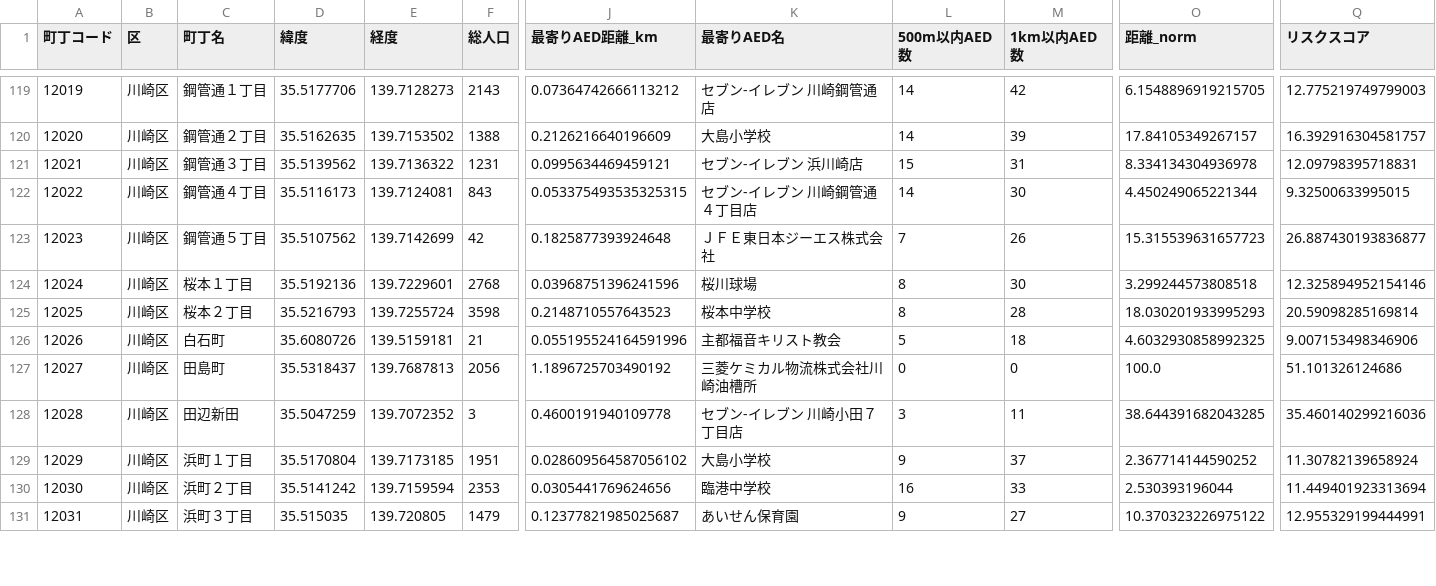
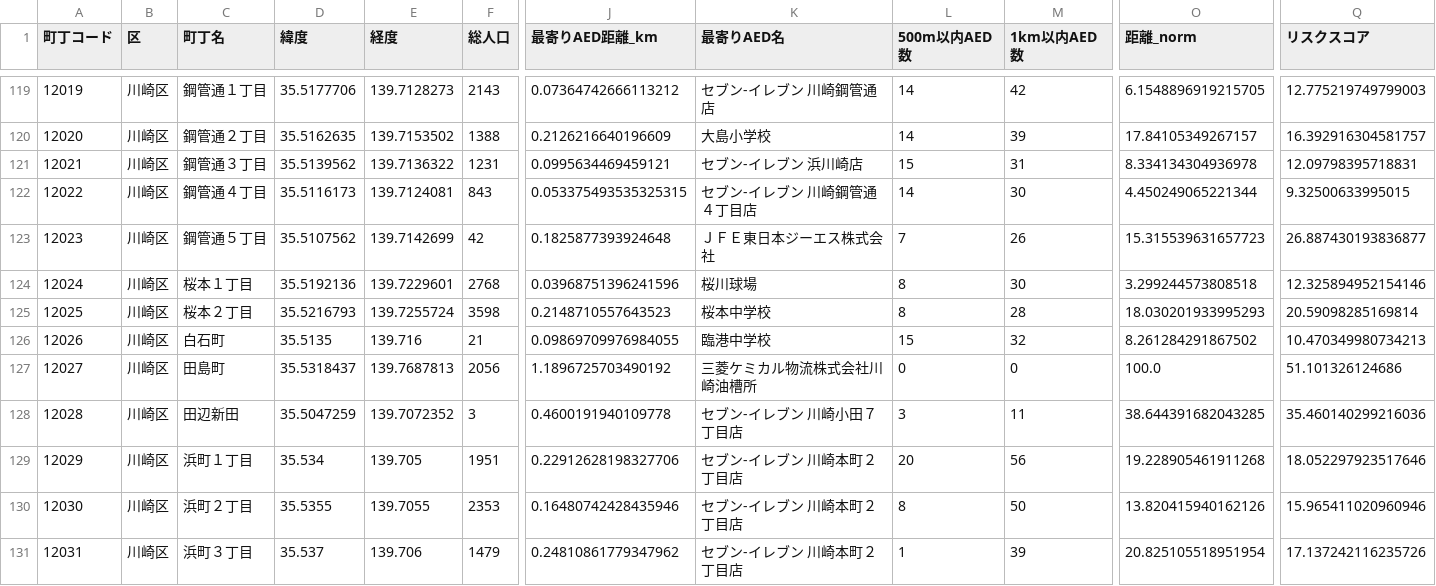
Before and after one commit to wataruhoshii/ddm, a CSV file: 03_analysis/aed_chocho_analysis_result.csv, drawn as a sheet; only a part is shown, gaps mark what is left out; the diff covers the shown part only; the diff names each change by its address in the sheet, - before the commit and + after, or states it on an @@ line.

```diff
--- a/03_analysis/aed_chocho_analysis_result.csv
+++ b/03_analysis/aed_chocho_analysis_result.csv
-D126 (緯度): 35.6080726
+D126 (緯度): 35.5135
-E126 (経度): 139.5159181
+E126 (経度): 139.716
-J126 (最寄りAED距離_km): 0.055195524164591996
+J126 (最寄りAED距離_km): 0.09869709976984055
-K126 (最寄りAED名): 主都福音キリスト教会
+K126 (最寄りAED名): 臨港中学校
-L126 (500m以内AED数): 5
+L126 (500m以内AED数): 15
-M126 (1km以内AED数): 18
+M126 (1km以内AED数): 32
-O126 (距離_norm): 4.6032930858992325
+O126 (距離_norm): 8.261284291867502
-Q126 (リスクスコア): 9.007153498346906
+Q126 (リスクスコア): 10.470349980734213
-D129 (緯度): 35.5170804
+D129 (緯度): 35.534
-E129 (経度): 139.7173185
+E129 (経度): 139.705
-J129 (最寄りAED距離_km): 0.028609564587056102
+J129 (最寄りAED距離_km): 0.22912628198327706
-K129 (最寄りAED名): 大島小学校
+K129 (最寄りAED名): セブン‐イレブン 川崎本町２丁目店
-L129 (500m以内AED数): 9
+L129 (500m以内AED数): 20
-M129 (1km以内AED数): 37
+M129 (1km以内AED数): 56
-O129 (距離_norm): 2.367714144590252
+O129 (距離_norm): 19.228905461911268
-Q129 (リスクスコア): 11.30782139658924
+Q129 (リスクスコア): 18.052297923517646
-D130 (緯度): 35.5141242
+D130 (緯度): 35.5355
-E130 (経度): 139.7159594
+E130 (経度): 139.7055
-J130 (最寄りAED距離_km): 0.0305441769624656
+J130 (最寄りAED距離_km): 0.16480742428435946
-K130 (最寄りAED名): 臨港中学校
+K130 (最寄りAED名): セブン‐イレブン 川崎本町２丁目店
-L130 (500m以内AED数): 16
+L130 (500m以内AED数): 8
-M130 (1km以内AED数): 33
+M130 (1km以内AED数): 50
-O130 (距離_norm): 2.530393196044
+O130 (距離_norm): 13.820415940162126
-Q130 (リスクスコア): 11.449401923313694
+Q130 (リスクスコア): 15.965411020960946
-D131 (緯度): 35.515035
+D131 (緯度): 35.537
-E131 (経度): 139.720805
+E131 (経度): 139.706
-J131 (最寄りAED距離_km): 0.12377821985025687
+J131 (最寄りAED距離_km): 0.24810861779347962
-K131 (最寄りAED名): あいせん保育園
+K131 (最寄りAED名): セブン‐イレブン 川崎本町２丁目店
-L131 (500m以内AED数): 9
+L131 (500m以内AED数): 1
-M131 (1km以内AED数): 27
+M131 (1km以内AED数): 39
-O131 (距離_norm): 10.370323226975122
+O131 (距離_norm): 20.825105518951954
-Q131 (リスクスコア): 12.955329199444991
+Q131 (リスクスコア): 17.137242116235726
```
Also changed, not shown: 118 edited cells elsewhere in this file, 02_population_data/kawasaki_chocho_geocoded.csv, 03_analysis/aed_blank_areas_priority.csv, 5 other files.
